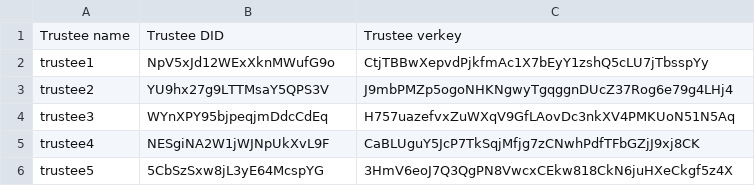
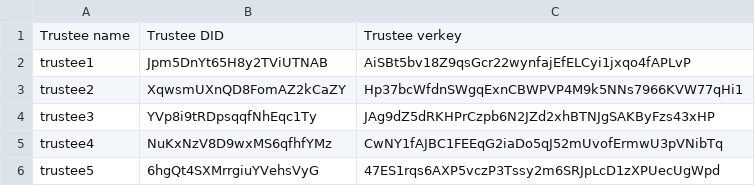
Before and after one commit to van-long/indy-operator, a CSV file: csv/trustees.csv, drawn as a sheet.

```diff
--- a/csv/trustees.csv
+++ b/csv/trustees.csv
@@ -1,6 +1,6 @@
 Trustee name,Trustee DID,Trustee verkey
-trustee1,NpV5xJd12WExXknMWufG9o,CtjTBBwXepvdPjkfmAc1X7bEyY1zshQ5cLU7jTbsspYy
-trustee2,YU9hx27g9LTTMsaY5QPS3V,J9mbPMZp5ogoNHKNgwyTgqggnDUcZ37Rog6e79g4LHj4
-trustee3,WYnXPY95bjpeqjmDdcCdEq,H757uazefvxZuWXqV9GfLAovDc3nkXV4PMKUoN51N5Aq
-trustee4,NESgiNA2W1jWJNpUkXvL9F,CaBLUguY5JcP7TkSqjMfjg7zCNwhPdfTFbGZjJ9xj8CK
-trustee5,5CbSzSxw8jL3yE64McspYG,3HmV6eoJ7Q3QgPN8VwcxCEkw818CkN6juHXeCkgf5z4X
+trustee1,Jpm5DnYt65H8y2TViUTNAB,AiSBt5bv18Z9qsGcr22wynfajEfELCyi1jxqo4fAPLvP
+trustee2,XqwsmUXnQD8FomAZ2kCaZY,Hp37bcWfdnSWgqExnCBWPVP4M9k5NNs7966KVW77qHi1
+trustee3,YVp8i9tRDpsqqfNhEqc1Ty,JAg9dZ5dRKHPrCzpb6N2JZd2xhBTNJgSAKByFzs43xHP
+trustee4,NuKxNzV8D9wxMS6qfhfYMz,CwNY1fAJBC1FEEqG2iaDo5qJ52mUvofErmwU3pVNibTq
+trustee5,6hgQt4SXMrrgiuYVehsVyG,47ES1rqs6AXP5vczP3Tssy2m6SRJpLcD1zXPUecUgWpd
```
Also changed, not shown: csv/steward_secret.csv, csv/stewards.csv, 5 other files.
